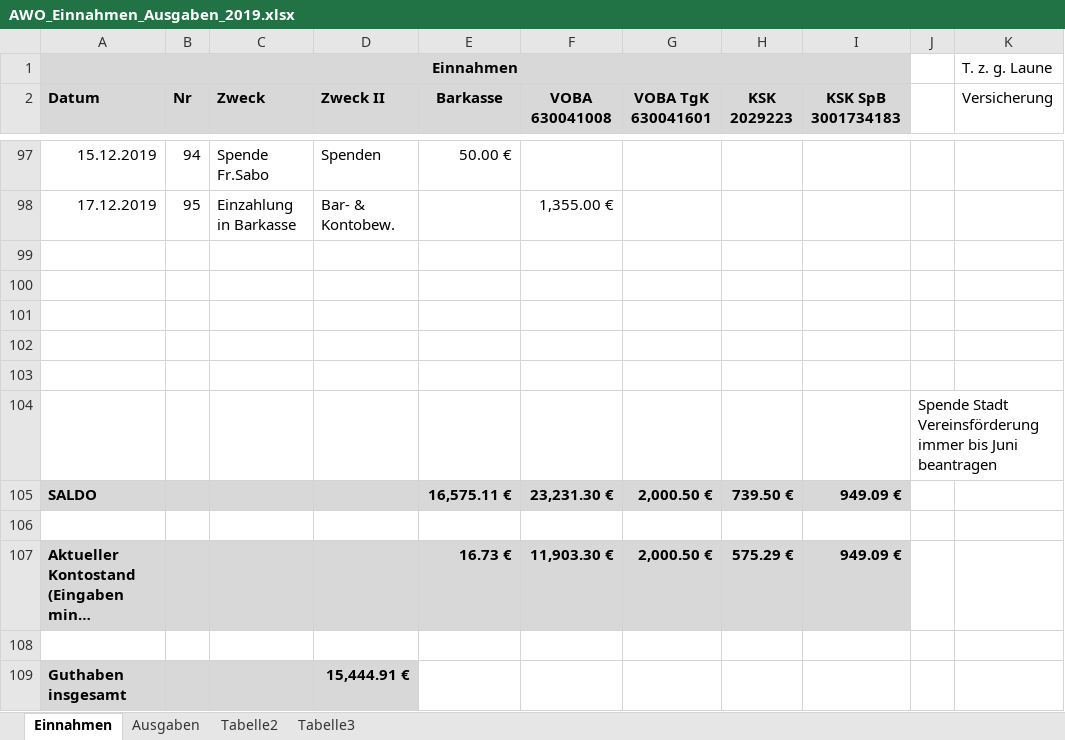
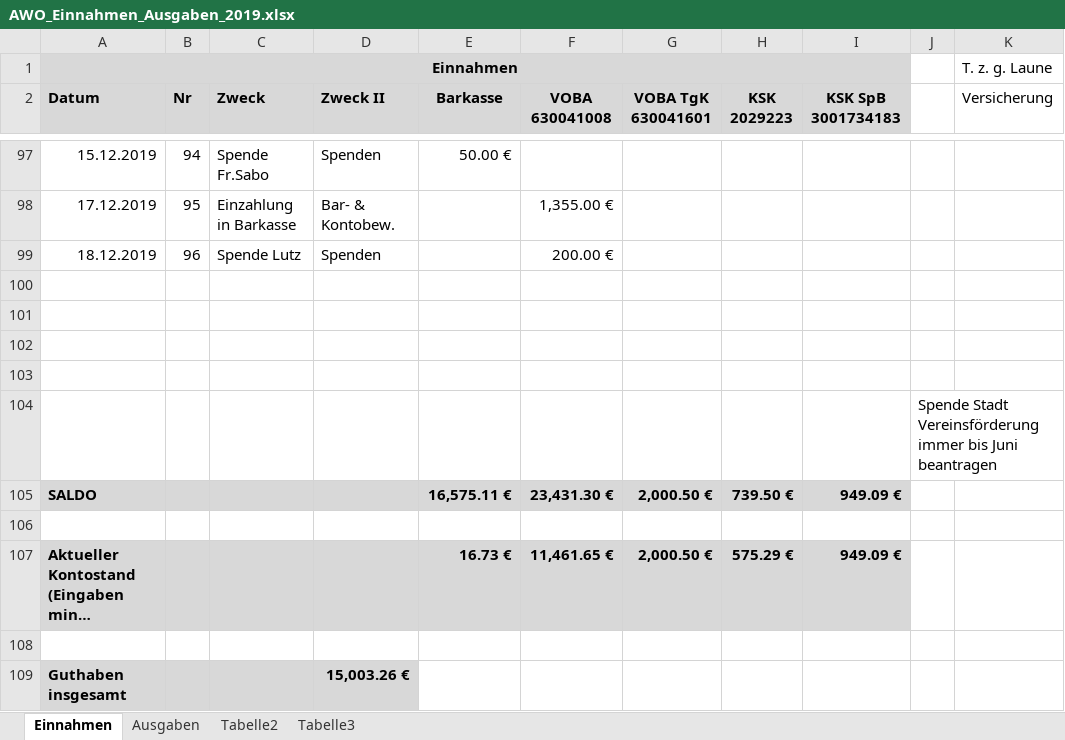
Before and after one commit to bwildner/AWO, an Excel workbook: AWO_Einnahmen_Ausgaben_2019.xlsx, sheet Einnahmen, drawn as a sheet; only a part is shown, gaps mark what is left out; long unchanged cells end in …; values as stored, in another font and other column widths than the file's, no borders; conditional formats not drawn; the diff names each change by its address in the sheet, - before the commit and + after, or states it on an @@ line.

```diff
--- a/AWO_Einnahmen_Ausgaben_2019.xlsx (sheet Einnahmen)
+++ b/AWO_Einnahmen_Ausgaben_2019.xlsx (sheet Einnahmen)
-row 99: (empty)
+row 99: 18.12.2019 | 96 | Spende Lutz | Spenden |  | 200.00 €
-F105 (VOBA 630041008): 23,231.30 €
+F105 (VOBA 630041008): 23,431.30 €
-F107 (VOBA 630041008): 11,903.30 €
+F107 (VOBA 630041008): 11,461.65 €
-D109 (Zweck II): 15,444.91 €
+D109 (Zweck II): 15,003.26 €
```
Also changed, not shown: sheet Ausgaben.
